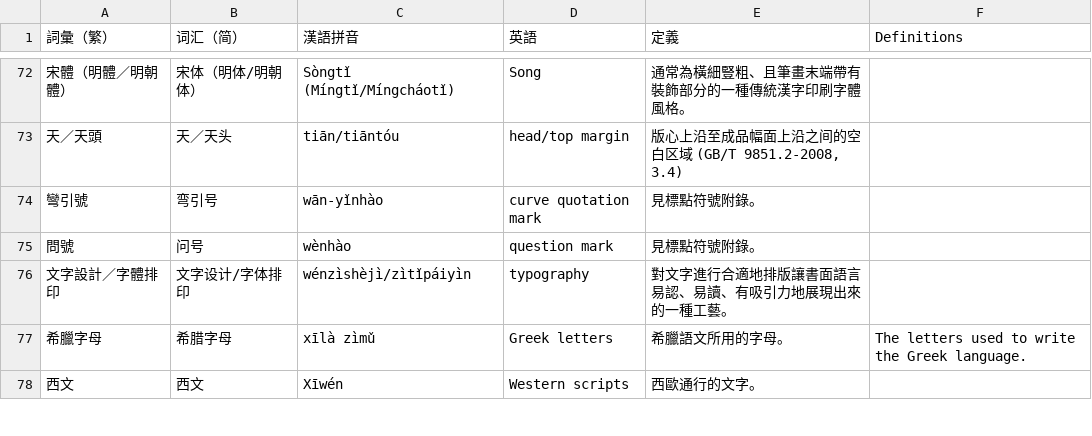
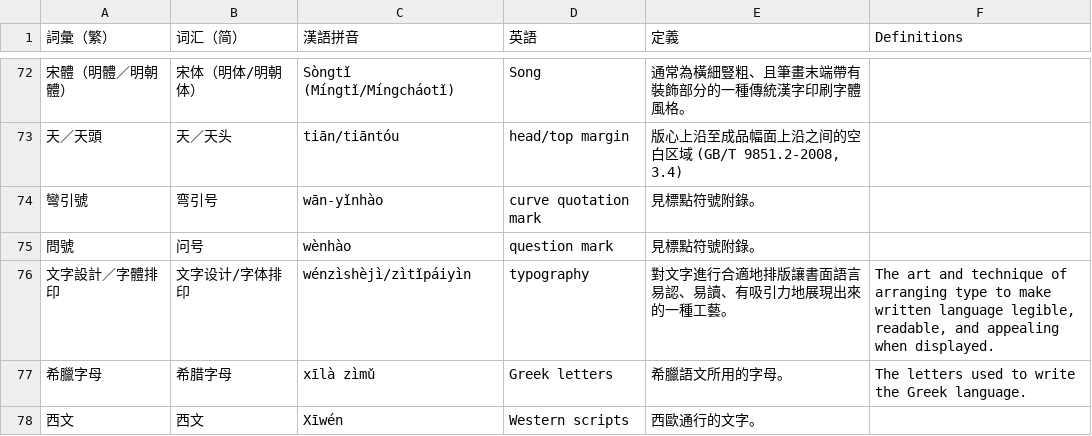
Before and after one commit to w3c/clreq, a CSV file: glossary-pinyin.csv, drawn as a sheet; only a part is shown, gaps mark what is left out.

```diff
--- a/glossary-pinyin.csv
+++ b/glossary-pinyin.csv
@@ -75,3 +75,3 @@
 問號,问号,wènhào,question mark,見標點符號附錄。,
-文字設計／字體排印,文字设计/字体排印,wénzìshèjì/zìtǐpáiyìn,typography,對文字進行合適地排版讓書面語言易認、易讀、有吸引力地展現出來的一種工藝。,
+文字設計／字體排印,文字设计/字体排印,wénzìshèjì/zìtǐpáiyìn,typography,對文字進行合適地排版讓書面語言易認、易讀、有吸引力地展現出來的一種工藝。,"The art and technique of arranging type to make written language legible, readable, and appealing when displayed."
 希臘字母,希腊字母,xīlà zìmǔ,Greek letters,希臘語文所用的字母。,The letters used to write the Greek language.
```
Also changed, not shown: 1 other file.
